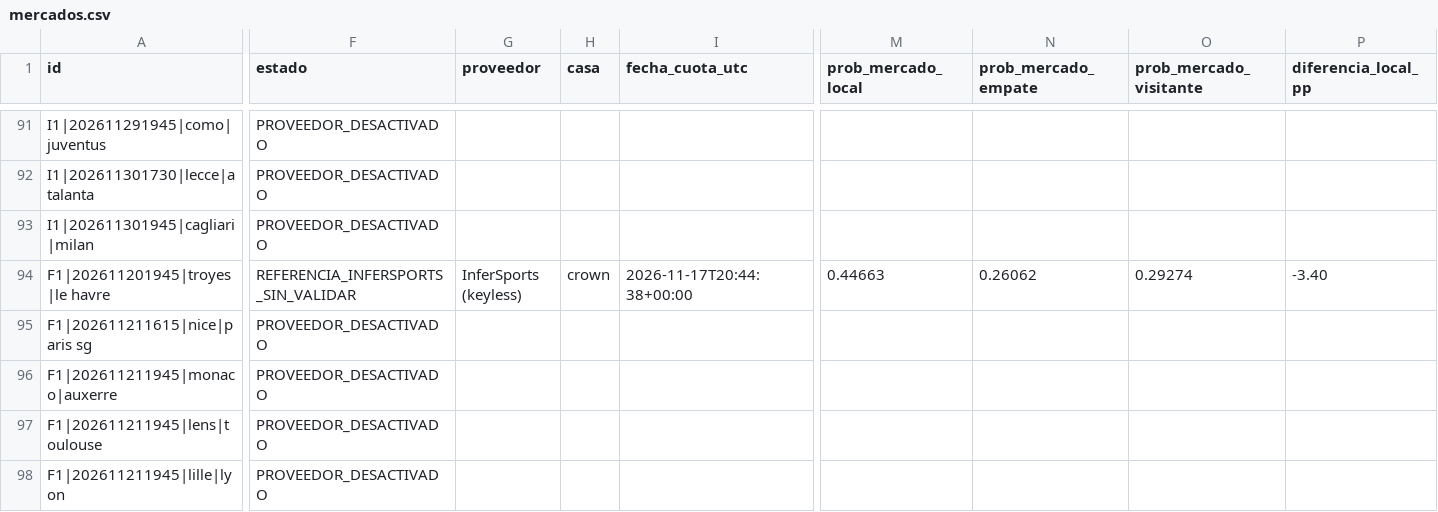
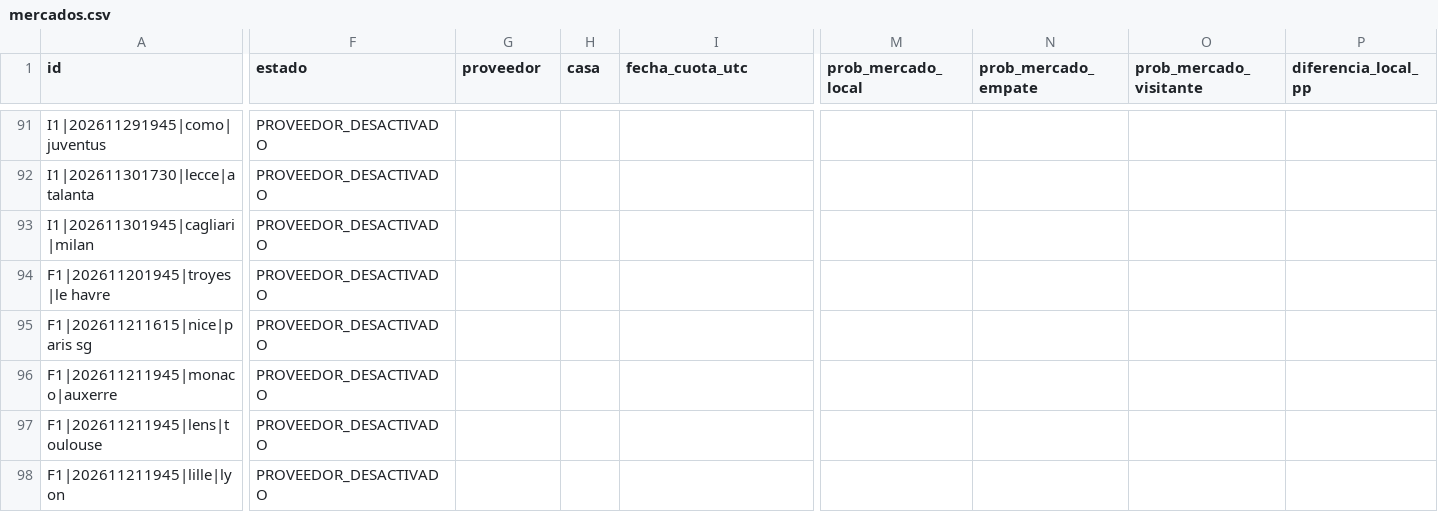
Before and after one commit to rasekes86/football-ai-lab, a CSV file: output/mercados.csv, drawn as a sheet; only a part is shown, gaps mark what is left out; the diff covers the shown part only; the diff names each change by its address in the sheet, - before the commit and + after, or states it on an @@ line.

```diff
--- a/output/mercados.csv
+++ b/output/mercados.csv
-F94 (estado): REFERENCIA_INFERSPORTS_SIN_VALIDAR
+F94 (estado): PROVEEDOR_DESACTIVADO
-G94 (proveedor): InferSports (keyless)
+G94 (proveedor): (empty)
-H94 (casa): crown
+H94 (casa): (empty)
-I94 (fecha_cuota_utc): 2026-11-17T20:44:38+00:00
+I94 (fecha_cuota_utc): (empty)
-M94 (prob_mercado_local): 0.44663
+M94 (prob_mercado_local): (empty)
-N94 (prob_mercado_empate): 0.26062
+N94 (prob_mercado_empate): (empty)
-O94 (prob_mercado_visitante): 0.29274
+O94 (prob_mercado_visitante): (empty)
-P94 (diferencia_local_pp): -3.40
+P94 (diferencia_local_pp): (empty)
```
Also changed, not shown: 3 edited cells elsewhere in this file, output/historico_oportunidades_150.csv, output/predicciones.csv, 23 other files.
